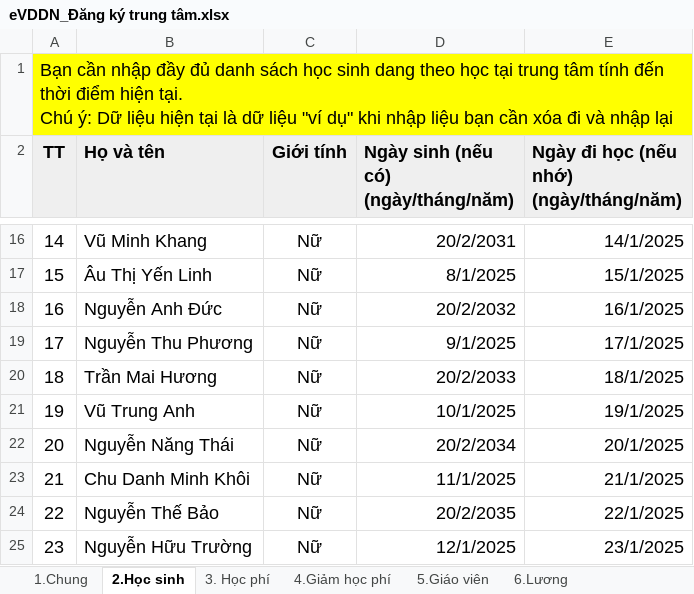
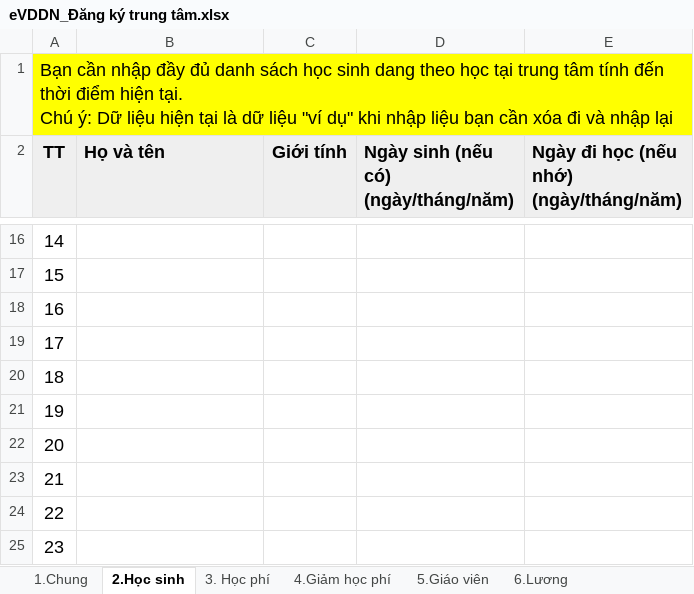
Before and after one commit to liemnn/evddn, an Excel workbook: custom-addons/ekids_hdsd/static/src/html/khoitao/eVDDN_Đăng ký trung tâm.xlsx, sheet 2.Học sinh, drawn as a sheet; only a part is shown, gaps mark what is left out; values as stored, in another font and other column widths than the file's, no borders; the diff covers the shown part only; the diff names each change by its address in the sheet, - before the commit and + after, or states it on an @@ line.

```diff
--- a/custom-addons/ekids_hdsd/static/src/html/khoitao/eVDDN_Đăng ký trung tâm.xlsx (sheet 2.Học sinh)
+++ b/custom-addons/ekids_hdsd/static/src/html/khoitao/eVDDN_Đăng ký trung tâm.xlsx (sheet 2.Học sinh)
-B16 (Họ và tên): Vũ Minh Khang
+B16 (Họ và tên): (empty)
-C16:C25 (Giới tính): Nữ
+C16:C25 (Giới tính): (empty)
-D16: 20/2/2031
+D16: (empty)
-E16: 14/1/2025
+E16: (empty)
-B17 (Họ và tên): Âu Thị Yến Linh
+B17 (Họ và tên): (empty)
-D17: 8/1/2025
+D17: (empty)
-E17: 15/1/2025
+E17: (empty)
-B18 (Họ và tên): Nguyễn Anh Đức
+B18 (Họ và tên): (empty)
-D18: 20/2/2032
+D18: (empty)
-E18: 16/1/2025
+E18: (empty)
-B19 (Họ và tên): Nguyễn Thu Phương
+B19 (Họ và tên): (empty)
-D19: 9/1/2025
+D19: (empty)
-E19: 17/1/2025
+E19: (empty)
-B20 (Họ và tên): Trần Mai Hương
+B20 (Họ và tên): (empty)
-D20: 20/2/2033
+D20: (empty)
-E20: 18/1/2025
+E20: (empty)
-B21 (Họ và tên): Vũ Trung Anh
+B21 (Họ và tên): (empty)
-D21: 10/1/2025
+D21: (empty)
-E21: 19/1/2025
+E21: (empty)
-B22 (Họ và tên): Nguyễn Năng Thái
+B22 (Họ và tên): (empty)
-D22: 20/2/2034
+D22: (empty)
-E22: 20/1/2025
+E22: (empty)
-B23 (Họ và tên): Chu Danh Minh Khôi
+B23 (Họ và tên): (empty)
-D23: 11/1/2025
+D23: (empty)
-E23: 21/1/2025
+E23: (empty)
-B24 (Họ và tên): Nguyễn Thế Bảo
+B24 (Họ và tên): (empty)
-D24: 20/2/2035
+D24: (empty)
-E24: 22/1/2025
+E24: (empty)
-B25 (Họ và tên): Nguyễn Hữu Trường
+B25 (Họ và tên): (empty)
-D25: 12/1/2025
+D25: (empty)
-E25: 23/1/2025
+E25: (empty)
```
Also changed, not shown: 40 edited cells elsewhere in this sheet, sheet 1.Chung, sheet 3. Học phí, 3 other files.
